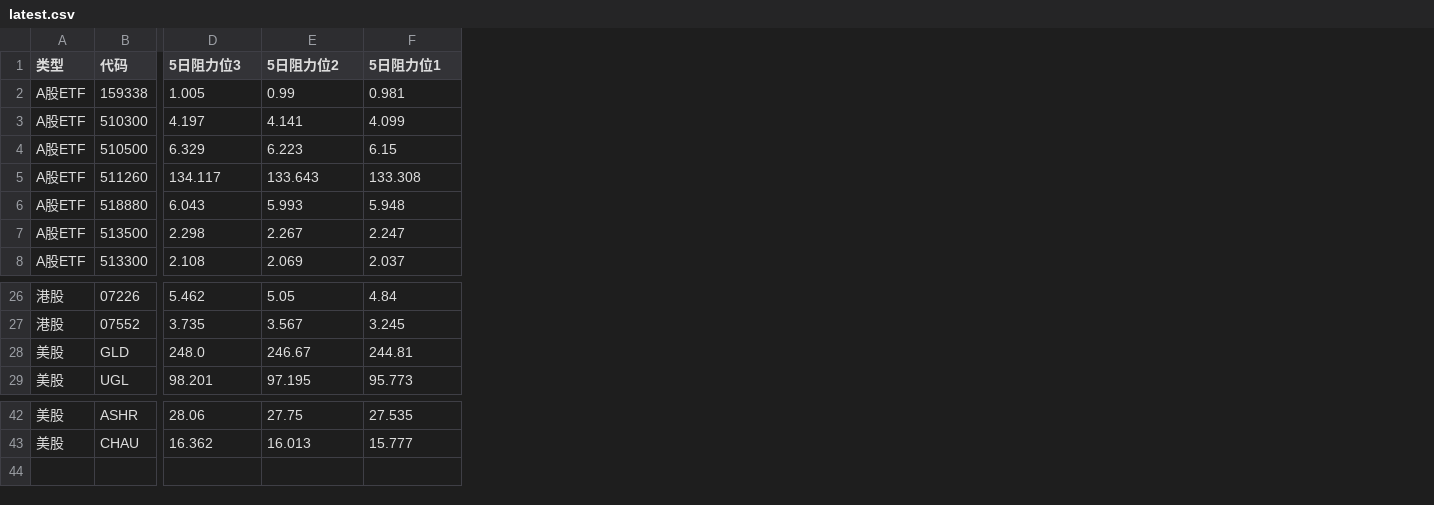
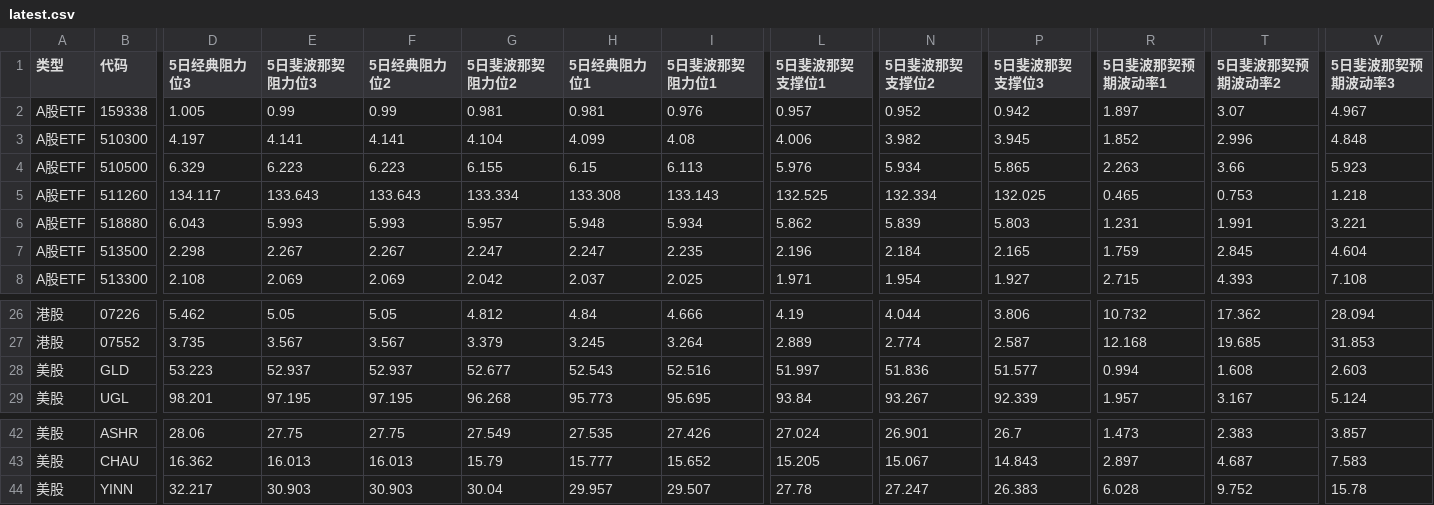
Before and after one commit to wizardbyron/invest.ai, a CSV file: docs/points/latest.csv, drawn as a sheet; only a part is shown, gaps mark what is left out; addresses are those after the commit; rows hold the shown columns only; the diff covers the shown part only; the diff names each change by its address in the sheet, - before the commit and + after, or states it on an @@ line.

```diff
--- a/docs/points/latest.csv
+++ b/docs/points/latest.csv
+column F (5日经典阻力位2), rows 2-8: 0.99 | 4.141 | 6.223 | 133.643 | 5.993 | 2.267 | 2.069; rows 26-29: 5.05 | 3.567 | 52.937 | 97.195; rows 42-43: 27.75 | 16.013
+column G (5日斐波那契阻力位2), rows 2-8: 0.981 | 4.104 | 6.155 | 133.334 | 5.957 | 2.247 | 2.042; rows 26-29: 4.812 | 3.379 | 52.677 | 96.268; rows 42-43: 27.549 | 15.79
+column I (5日斐波那契阻力位1), rows 2-8: 0.976 | 4.08 | 6.113 | 133.143 | 5.934 | 2.235 | 2.025; rows 26-29: 4.666 | 3.264 | 52.516 | 95.695; rows 42-43: 27.426 | 15.652
+column L (5日斐波那契支撑位1), rows 2-8: 0.957 | 4.006 | 5.976 | 132.525 | 5.862 | 2.196 | 1.971; rows 26-29: 4.19 | 2.889 | 51.997 | 93.84; rows 42-43: 27.024 | 15.205
+column N (5日斐波那契支撑位2), rows 2-8: 0.952 | 3.982 | 5.934 | 132.334 | 5.839 | 2.184 | 1.954; rows 26-29: 4.044 | 2.774 | 51.836 | 93.267; rows 42-43: 26.901 | 15.067
+column P (5日斐波那契支撑位3), rows 2-8: 0.942 | 3.945 | 5.865 | 132.025 | 5.803 | 2.165 | 1.927; rows 26-29: 3.806 | 2.587 | 51.577 | 92.339; rows 42-43: 26.7 | 14.843
+column R (5日斐波那契预期波动率1), rows 2-8: 1.897 | 1.852 | 2.263 | 0.465 | 1.231 | 1.759 | 2.715; rows 26-29: 10.732 | 12.168 | 0.994 | 1.957; rows 42-43: 1.473 | 2.897
+column T (5日斐波那契预期波动率2), rows 2-8: 3.07 | 2.996 | 3.66 | 0.753 | 1.991 | 2.845 | 4.393; rows 26-29: 17.362 | 19.685 | 1.608 | 3.167; rows 42-43: 2.383 | 4.687
+column V (5日斐波那契预期波动率3), rows 2-8: 4.967 | 4.848 | 5.923 | 1.218 | 3.221 | 4.604 | 7.108; rows 26-29: 28.094 | 31.853 | 2.603 | 5.124; rows 42-43: 3.857 | 7.583
-D1: 5日阻力位3
+D1: 5日经典阻力位3
-E1: 5日阻力位2
+E1: 5日斐波那契阻力位3
-H1: 5日阻力位1
+H1: 5日经典阻力位1
-D28 (5日经典阻力位3): 248.0
+D28 (5日经典阻力位3): 53.223
-E28 (5日斐波那契阻力位3): 246.67
+E28 (5日斐波那契阻力位3): 52.937
-H28 (5日经典阻力位1): 244.81
+H28 (5日经典阻力位1): 52.543
+row 44: 美股 | YINN | 32.217 | 30.903 | 30.903 | 30.04 | 29.957 | 29.507 | 27.78 | 27.247 | 26.383 | 6.028 | 9.752 | 15.78
```
Also changed, not shown: 13 edited cells elsewhere in this file, 1 other file.
